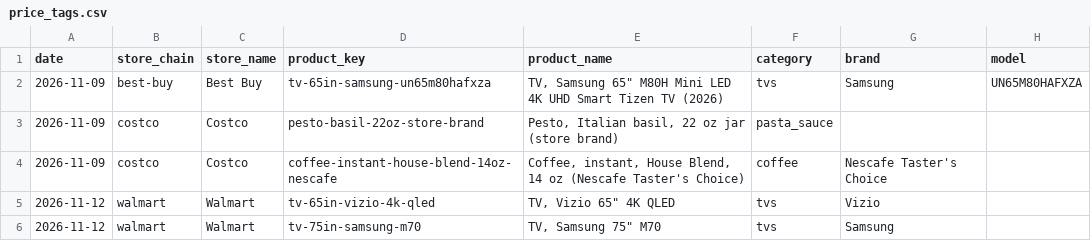
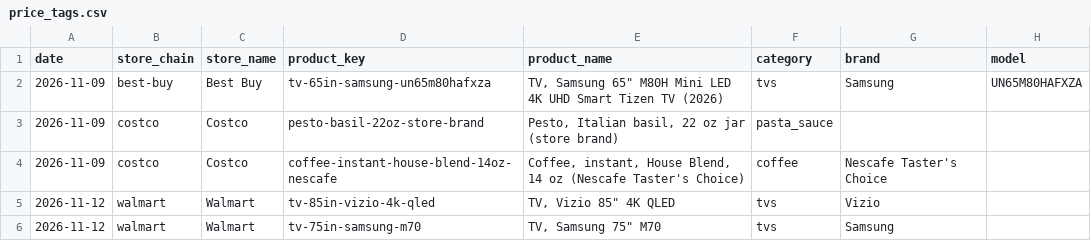
Before and after one commit to walidelnozahy/grocery-tracker, a CSV file: data/price_tags.csv, drawn as a sheet; only a part is shown; the diff names each change by its address in the sheet, - before the commit and + after, or states it on an @@ line.

```diff
--- a/data/price_tags.csv
+++ b/data/price_tags.csv
-D5 (product_key): tv-65in-vizio-4k-qled
+D5 (product_key): tv-85in-vizio-4k-qled
-E5 (product_name): TV, Vizio 65" 4K QLED
+E5 (product_name): TV, Vizio 85" 4K QLED
```
Also changed, not shown: 4 other files.
